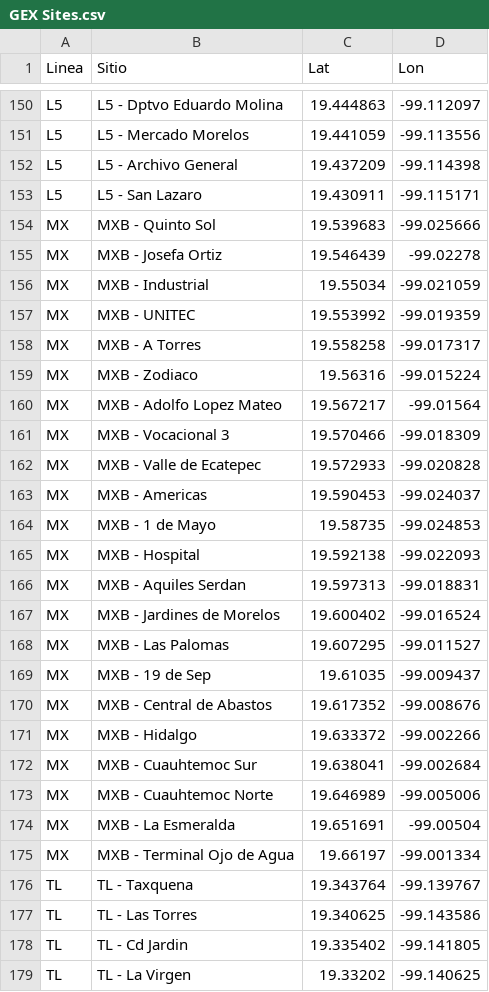
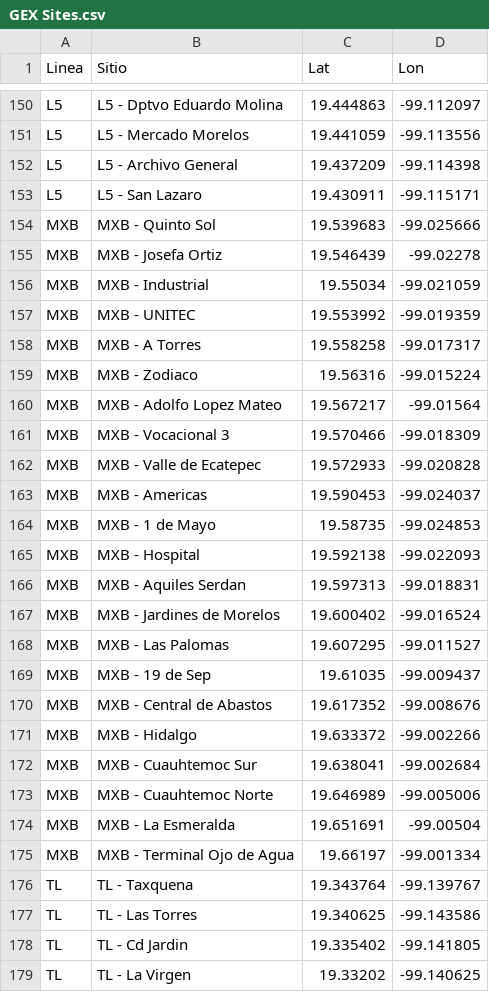
Before and after one commit to marloz24/OOH-Planning-Tool, a CSV file: Coordinates/GEX Sites.csv, drawn as a sheet; only a part is shown, gaps mark what is left out.

Commit message:
Update GEX Sites.csv

```diff
--- a/Coordinates/GEX Sites.csv
+++ b/Coordinates/GEX Sites.csv
@@ -153,24 +153,24 @@ L5,L5 - Archivo General,19.437209,-99.114398
 L5,L5 - San Lazaro,19.430911,-99.115171
-MX,MXB - Quinto Sol,19.539683,-99.025666
-MX,MXB - Josefa Ortiz,19.546439,-99.02278
-MX,MXB - Industrial,19.55034,-99.021059
-MX,MXB - UNITEC,19.553992,-99.019359
-MX,MXB - A Torres,19.558258,-99.017317
-MX,MXB - Zodiaco,19.56316,-99.015224
-MX,MXB - Adolfo Lopez Mateo,19.567217,-99.01564
-MX,MXB - Vocacional 3,19.570466,-99.018309
-MX,MXB - Valle de Ecatepec,19.572933,-99.020828
-MX,MXB - Americas,19.590453,-99.024037
-MX,MXB - 1 de Mayo,19.58735,-99.024853
-MX,MXB - Hospital,19.592138,-99.022093
-MX,MXB - Aquiles Serdan,19.597313,-99.018831
-MX,MXB - Jardines de Morelos,19.600402,-99.016524
-MX,MXB - Las Palomas,19.607295,-99.011527
-MX,MXB - 19 de Sep,19.61035,-99.009437
-MX,MXB - Central de Abastos,19.617352,-99.008676
-MX,MXB - Hidalgo,19.633372,-99.002266
-MX,MXB - Cuauhtemoc Sur,19.638041,-99.002684
-MX,MXB - Cuauhtemoc Norte,19.646989,-99.005006
-MX,MXB - La Esmeralda,19.651691,-99.00504
-MX,MXB - Terminal Ojo de Agua,19.66197,-99.001334
+MXB,MXB - Quinto Sol,19.539683,-99.025666
+MXB,MXB - Josefa Ortiz,19.546439,-99.02278
+MXB,MXB - Industrial,19.55034,-99.021059
+MXB,MXB - UNITEC,19.553992,-99.019359
+MXB,MXB - A Torres,19.558258,-99.017317
+MXB,MXB - Zodiaco,19.56316,-99.015224
+MXB,MXB - Adolfo Lopez Mateo,19.567217,-99.01564
+MXB,MXB - Vocacional 3,19.570466,-99.018309
+MXB,MXB - Valle de Ecatepec,19.572933,-99.020828
+MXB,MXB - Americas,19.590453,-99.024037
+MXB,MXB - 1 de Mayo,19.58735,-99.024853
+MXB,MXB - Hospital,19.592138,-99.022093
+MXB,MXB - Aquiles Serdan,19.597313,-99.018831
+MXB,MXB - Jardines de Morelos,19.600402,-99.016524
+MXB,MXB - Las Palomas,19.607295,-99.011527
+MXB,MXB - 19 de Sep,19.61035,-99.009437
+MXB,MXB - Central de Abastos,19.617352,-99.008676
+MXB,MXB - Hidalgo,19.633372,-99.002266
+MXB,MXB - Cuauhtemoc Sur,19.638041,-99.002684
+MXB,MXB - Cuauhtemoc Norte,19.646989,-99.005006
+MXB,MXB - La Esmeralda,19.651691,-99.00504
+MXB,MXB - Terminal Ojo de Agua,19.66197,-99.001334
 TL,TL - Taxquena,19.343764,-99.139767
```
